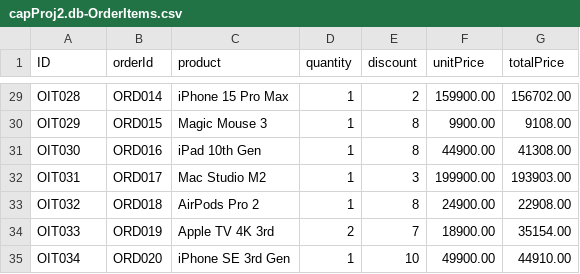
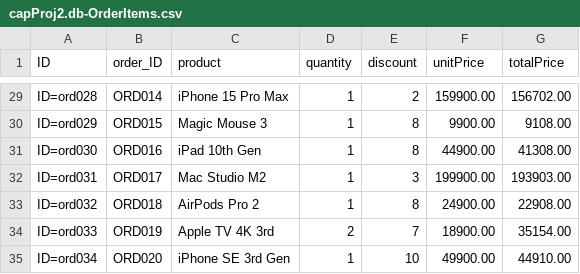
Before and after one commit to Giri-FioriDev/capProj2, a CSV file: db/data/capProj2.db-OrderItems.csv, drawn as a sheet; only a part is shown, gaps mark what is left out; the diff covers the shown part only; the diff names each change by its address in the sheet, - before the commit and + after, or states it on an @@ line.

```diff
--- a/db/data/capProj2.db-OrderItems.csv
+++ b/db/data/capProj2.db-OrderItems.csv
-B1: orderId
+B1: order_ID
-A29 (ID): OIT028
+A29 (ID): ID=ord028
-A30 (ID): OIT029
+A30 (ID): ID=ord029
-A31 (ID): OIT030
+A31 (ID): ID=ord030
-A32 (ID): OIT031
+A32 (ID): ID=ord031
-A33 (ID): OIT032
+A33 (ID): ID=ord032
-A34 (ID): OIT033
+A34 (ID): ID=ord033
-A35 (ID): OIT034
+A35 (ID): ID=ord034
```
Also changed, not shown: 27 edited cells elsewhere in this file, db/data/capProj2.db-Products.csv.
